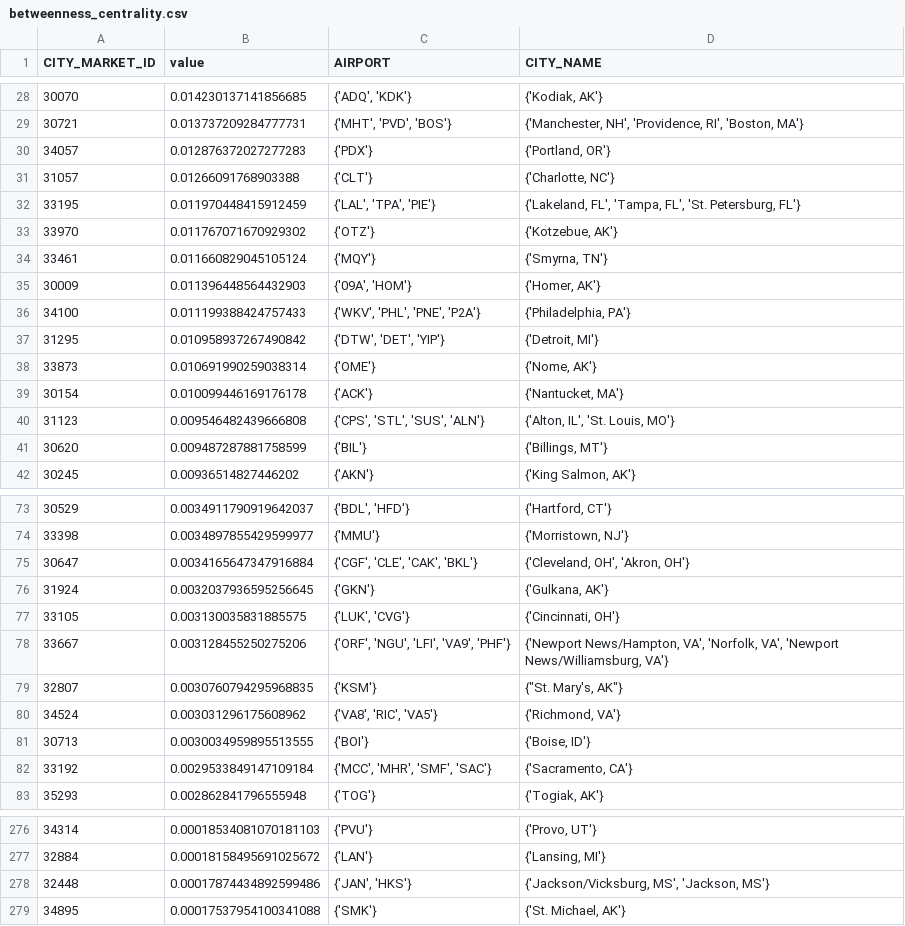
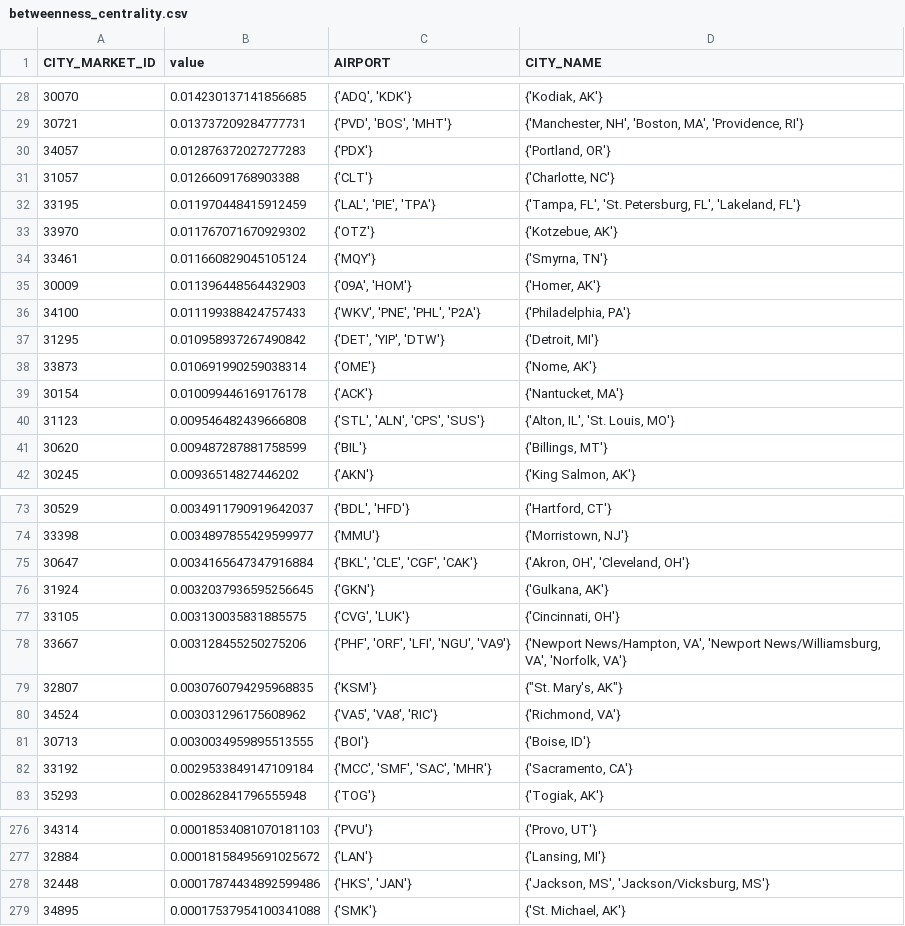
Before and after one commit to paul-tqh-nguyen/one_off_code, a CSV file: airline_data/output_data/betweenness_centrality.csv, drawn as a sheet; only a part is shown, gaps mark what is left out; the diff covers the shown part only.

```diff
--- a/airline_data/output_data/betweenness_centrality.csv
+++ b/airline_data/output_data/betweenness_centrality.csv
@@ -28,6 +28,6 @@ CITY_MARKET_ID,value,AIRPORT,CITY_NAME
 30070,0.014230137141856685,"{'ADQ', 'KDK'}","{'Kodiak, AK'}"
-30721,0.013737209284777731,"{'MHT', 'PVD', 'BOS'}","{'Manchester, NH', 'Providence, RI', 'Boston, MA'}"
+30721,0.013737209284777731,"{'PVD', 'BOS', 'MHT'}","{'Manchester, NH', 'Boston, MA', 'Providence, RI'}"
 34057,0.012876372027277283,{'PDX'},"{'Portland, OR'}"
 31057,0.01266091768903388,{'CLT'},"{'Charlotte, NC'}"
-33195,0.011970448415912459,"{'LAL', 'TPA', 'PIE'}","{'Lakeland, FL', 'Tampa, FL', 'St. Petersburg, FL'}"
+33195,0.011970448415912459,"{'LAL', 'PIE', 'TPA'}","{'Tampa, FL', 'St. Petersburg, FL', 'Lakeland, FL'}"
 33970,0.011767071670929302,{'OTZ'},"{'Kotzebue, AK'}"
@@ -35,7 +35,7 @@ CITY_MARKET_ID,value,AIRPORT,CITY_NAME
 30009,0.011396448564432903,"{'09A', 'HOM'}","{'Homer, AK'}"
-34100,0.011199388424757433,"{'WKV', 'PHL', 'PNE', 'P2A'}","{'Philadelphia, PA'}"
-31295,0.010958937267490842,"{'DTW', 'DET', 'YIP'}","{'Detroit, MI'}"
+34100,0.011199388424757433,"{'WKV', 'PNE', 'PHL', 'P2A'}","{'Philadelphia, PA'}"
+31295,0.010958937267490842,"{'DET', 'YIP', 'DTW'}","{'Detroit, MI'}"
 33873,0.010691990259038314,{'OME'},"{'Nome, AK'}"
 30154,0.010099446169176178,{'ACK'},"{'Nantucket, MA'}"
-31123,0.009546482439666808,"{'CPS', 'STL', 'SUS', 'ALN'}","{'Alton, IL', 'St. Louis, MO'}"
+31123,0.009546482439666808,"{'STL', 'ALN', 'CPS', 'SUS'}","{'Alton, IL', 'St. Louis, MO'}"
 30620,0.009487287881758599,{'BIL'},"{'Billings, MT'}"
@@ -74,10 +74,10 @@ CITY_MARKET_ID,value,AIRPORT,CITY_NAME
 33398,0.0034897855429599977,{'MMU'},"{'Morristown, NJ'}"
-30647,0.0034165647347916884,"{'CGF', 'CLE', 'CAK', 'BKL'}","{'Cleveland, OH', 'Akron, OH'}"
+30647,0.0034165647347916884,"{'BKL', 'CLE', 'CGF', 'CAK'}","{'Akron, OH', 'Cleveland, OH'}"
 31924,0.0032037936595256645,{'GKN'},"{'Gulkana, AK'}"
-33105,0.003130035831885575,"{'LUK', 'CVG'}","{'Cincinnati, OH'}"
-33667,0.003128455250275206,"{'ORF', 'NGU', 'LFI', 'VA9', 'PHF'}","{'Newport News/Hampton, VA', 'Norfolk, VA', 'Newport News/Williamsburg, VA'}"
+33105,0.003130035831885575,"{'CVG', 'LUK'}","{'Cincinnati, OH'}"
+33667,0.003128455250275206,"{'PHF', 'ORF', 'LFI', 'NGU', 'VA9'}","{'Newport News/Hampton, VA', 'Newport News/Williamsburg, VA', 'Norfolk, VA'}"
 32807,0.0030760794295968835,{'KSM'},"{""St. Mary's, AK""}"
-34524,0.003031296175608962,"{'VA8', 'RIC', 'VA5'}","{'Richmond, VA'}"
+34524,0.003031296175608962,"{'VA5', 'VA8', 'RIC'}","{'Richmond, VA'}"
 30713,0.0030034959895513555,{'BOI'},"{'Boise, ID'}"
-33192,0.0029533849147109184,"{'MCC', 'MHR', 'SMF', 'SAC'}","{'Sacramento, CA'}"
+33192,0.0029533849147109184,"{'MCC', 'SMF', 'SAC', 'MHR'}","{'Sacramento, CA'}"
 35293,0.002862841796555948,{'TOG'},"{'Togiak, AK'}"
@@ -277,3 +277,3 @@ CITY_MARKET_ID,value,AIRPORT,CITY_NAME
 32884,0.00018158495691025672,{'LAN'},"{'Lansing, MI'}"
-32448,0.00017874434892599486,"{'JAN', 'HKS'}","{'Jackson/Vicksburg, MS', 'Jackson, MS'}"
+32448,0.00017874434892599486,"{'HKS', 'JAN'}","{'Jackson, MS', 'Jackson/Vicksburg, MS'}"
 34895,0.00017537954100341088,{'SMK'},"{'St. Michael, AK'}"
```
Also changed, not shown: 70 edited cells elsewhere in this file, airline_data/output_data/eigenvector_centrality.csv, airline_data/output_data/hits_authority.csv, 11 other files.
